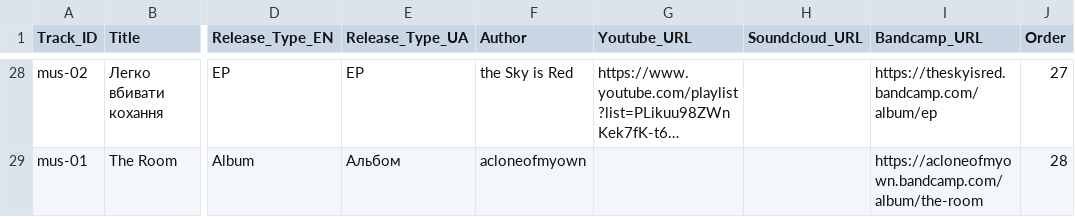
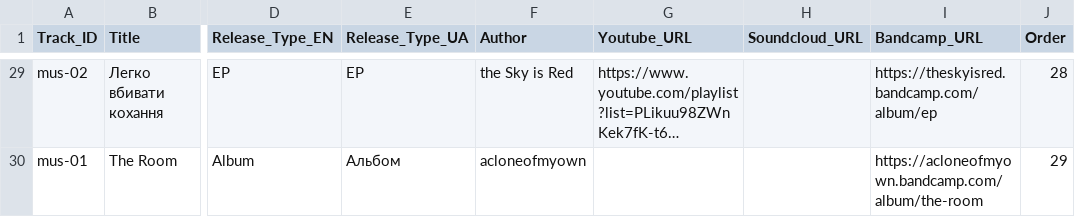
Before and after one commit to ephtrackx/portfolio, a CSV file: Portfolio - Sheet_Music.csv, drawn as a sheet; only a part is shown, gaps mark what is left out; long unchanged cells end in …; addresses are those after the commit; the diff covers the shown part only; the diff names each change by its address in the sheet, - before the commit and + after, or states it on an @@ line.

```diff
--- a/Portfolio - Sheet_Music.csv
+++ b/Portfolio - Sheet_Music.csv
-J29 (Order): 27
+J29 (Order): 28
-J30 (Order): 28
+J30 (Order): 29
```
Also changed, not shown: 1 added row and 26 edited cells elsewhere in this file, Portfolio - Sheet_Docs.csv, 4 other files.
